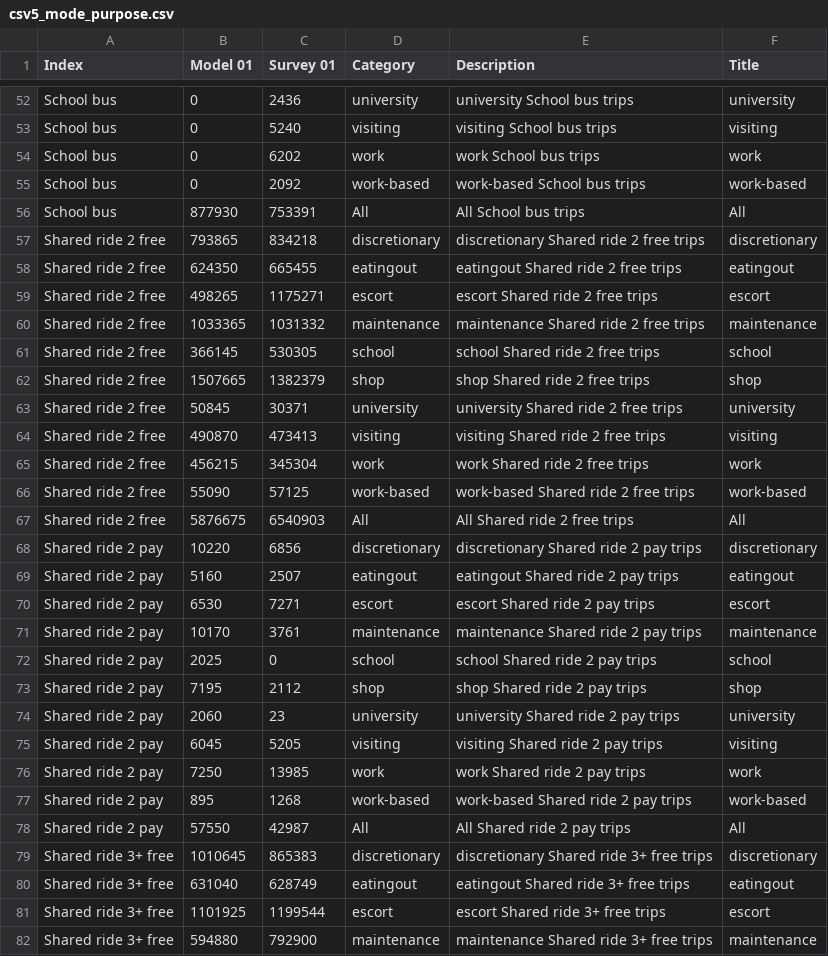
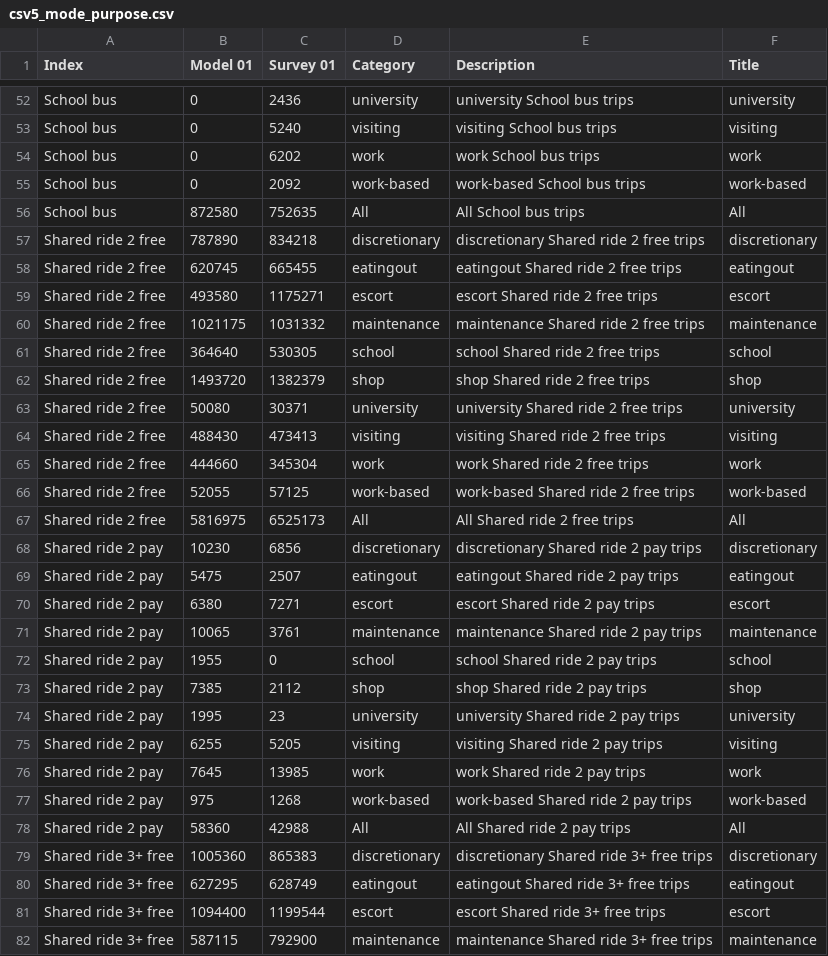
Before and after one commit to CMAP-REPOS/cmap_abm_report, a CSV file: data/csv5_mode_purpose.csv, drawn as a sheet; only a part is shown, gaps mark what is left out; the diff covers the shown part only.

Commit message:
updated csv5 (mode by purpose)

```diff
--- a/data/csv5_mode_purpose.csv
+++ b/data/csv5_mode_purpose.csv
@@ -55,28 +55,28 @@ School bus,0,6202,work,work School bus trips,work
 School bus,0,2092,work-based,work-based School bus trips,work-based
-School bus,877930,753391,All,All School bus trips,All
-Shared ride 2 free,793865,834218,discretionary,discretionary Shared ride 2 free trips,discretionary
-Shared ride 2 free,624350,665455,eatingout,eatingout Shared ride 2 free trips,eatingout
-Shared ride 2 free,498265,1175271,escort,escort Shared ride 2 free trips,escort
-Shared ride 2 free,1033365,1031332,maintenance,maintenance Shared ride 2 free trips,maintenance
-Shared ride 2 free,366145,530305,school,school Shared ride 2 free trips,school
-Shared ride 2 free,1507665,1382379,shop,shop Shared ride 2 free trips,shop
-Shared ride 2 free,50845,30371,university,university Shared ride 2 free trips,university
-Shared ride 2 free,490870,473413,visiting,visiting Shared ride 2 free trips,visiting
-Shared ride 2 free,456215,345304,work,work Shared ride 2 free trips,work
-Shared ride 2 free,55090,57125,work-based,work-based Shared ride 2 free trips,work-based
-Shared ride 2 free,5876675,6540903,All,All Shared ride 2 free trips,All
-Shared ride 2 pay,10220,6856,discretionary,discretionary Shared ride 2 pay trips,discretionary
-Shared ride 2 pay,5160,2507,eatingout,eatingout Shared ride 2 pay trips,eatingout
-Shared ride 2 pay,6530,7271,escort,escort Shared ride 2 pay trips,escort
-Shared ride 2 pay,10170,3761,maintenance,maintenance Shared ride 2 pay trips,maintenance
-Shared ride 2 pay,2025,0,school,school Shared ride 2 pay trips,school
-Shared ride 2 pay,7195,2112,shop,shop Shared ride 2 pay trips,shop
-Shared ride 2 pay,2060,23,university,university Shared ride 2 pay trips,university
-Shared ride 2 pay,6045,5205,visiting,visiting Shared ride 2 pay trips,visiting
-Shared ride 2 pay,7250,13985,work,work Shared ride 2 pay trips,work
-Shared ride 2 pay,895,1268,work-based,work-based Shared ride 2 pay trips,work-based
-Shared ride 2 pay,57550,42987,All,All Shared ride 2 pay trips,All
-Shared ride 3+ free,1010645,865383,discretionary,discretionary Shared ride 3+ free trips,discretionary
-Shared ride 3+ free,631040,628749,eatingout,eatingout Shared ride 3+ free trips,eatingout
-Shared ride 3+ free,1101925,1199544,escort,escort Shared ride 3+ free trips,escort
-Shared ride 3+ free,594880,792900,maintenance,maintenance Shared ride 3+ free trips,maintenance
+School bus,872580,752635,All,All School bus trips,All
+Shared ride 2 free,787890,834218,discretionary,discretionary Shared ride 2 free trips,discretionary
+Shared ride 2 free,620745,665455,eatingout,eatingout Shared ride 2 free trips,eatingout
+Shared ride 2 free,493580,1175271,escort,escort Shared ride 2 free trips,escort
+Shared ride 2 free,1021175,1031332,maintenance,maintenance Shared ride 2 free trips,maintenance
+Shared ride 2 free,364640,530305,school,school Shared ride 2 free trips,school
+Shared ride 2 free,1493720,1382379,shop,shop Shared ride 2 free trips,shop
+Shared ride 2 free,50080,30371,university,university Shared ride 2 free trips,university
+Shared ride 2 free,488430,473413,visiting,visiting Shared ride 2 free trips,visiting
+Shared ride 2 free,444660,345304,work,work Shared ride 2 free trips,work
+Shared ride 2 free,52055,57125,work-based,work-based Shared ride 2 free trips,work-based
+Shared ride 2 free,5816975,6525173,All,All Shared ride 2 free trips,All
+Shared ride 2 pay,10230,6856,discretionary,discretionary Shared ride 2 pay trips,discretionary
+Shared ride 2 pay,5475,2507,eatingout,eatingout Shared ride 2 pay trips,eatingout
+Shared ride 2 pay,6380,7271,escort,escort Shared ride 2 pay trips,escort
+Shared ride 2 pay,10065,3761,maintenance,maintenance Shared ride 2 pay trips,maintenance
+Shared ride 2 pay,1955,0,school,school Shared ride 2 pay trips,school
+Shared ride 2 pay,7385,2112,shop,shop Shared ride 2 pay trips,shop
+Shared ride 2 pay,1995,23,university,university Shared ride 2 pay trips,university
+Shared ride 2 pay,6255,5205,visiting,visiting Shared ride 2 pay trips,visiting
+Shared ride 2 pay,7645,13985,work,work Shared ride 2 pay trips,work
+Shared ride 2 pay,975,1268,work-based,work-based Shared ride 2 pay trips,work-based
+Shared ride 2 pay,58360,42988,All,All Shared ride 2 pay trips,All
+Shared ride 3+ free,1005360,865383,discretionary,discretionary Shared ride 3+ free trips,discretionary
+Shared ride 3+ free,627295,628749,eatingout,eatingout Shared ride 3+ free trips,eatingout
+Shared ride 3+ free,1094400,1199544,escort,escort Shared ride 3+ free trips,escort
+Shared ride 3+ free,587115,792900,maintenance,maintenance Shared ride 3+ free trips,maintenance
```
Also changed, not shown: 103 edited cells elsewhere in this file, 2 other files.
